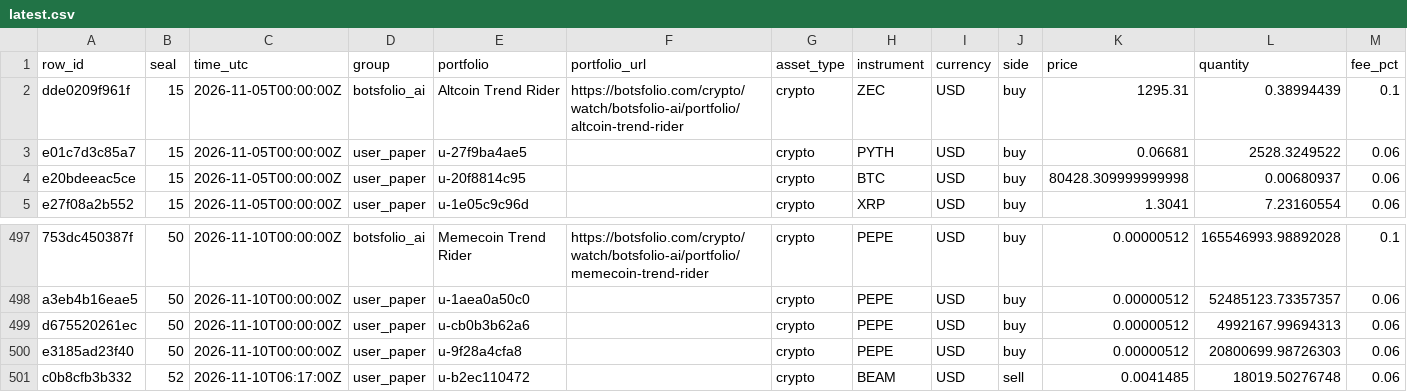
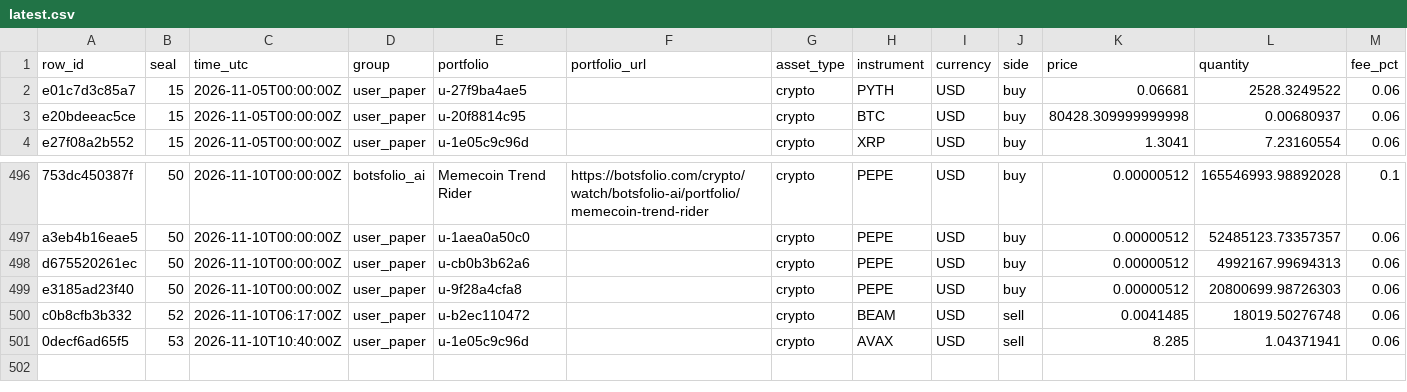
Before and after one commit to Botsfolio/trading-records, a CSV file: paper/latest.csv, drawn as a sheet; only a part is shown, gaps mark what is left out; removed rows and columns are numbered as before the commit, all else as after; rows hold the shown columns only; the diff names each change by its address in the sheet, - before the commit and + after, or states it on an @@ line.

Commit message:
Seal 000053

```diff
--- a/paper/latest.csv
+++ b/paper/latest.csv
-row 2: dde0209f961f | 15 | 2026-11-05T00:00:00Z | botsfolio_ai | Altcoin Trend Rider | https://botsfolio.com/crypto/watch/botsfolio-ai/portfolio/altcoin-trend-rider | crypto | ZEC | USD | buy | 1295.31 | 0.38994439 | 0.1
+row 501: 0decf6ad65f5 | 53 | 2026-11-10T10:40:00Z | user_paper | u-1e05c9c96d |  | crypto | AVAX | USD | sell | 8.285 | 1.04371941 | 0.06
```
Also changed, not shown: 5 other files.
